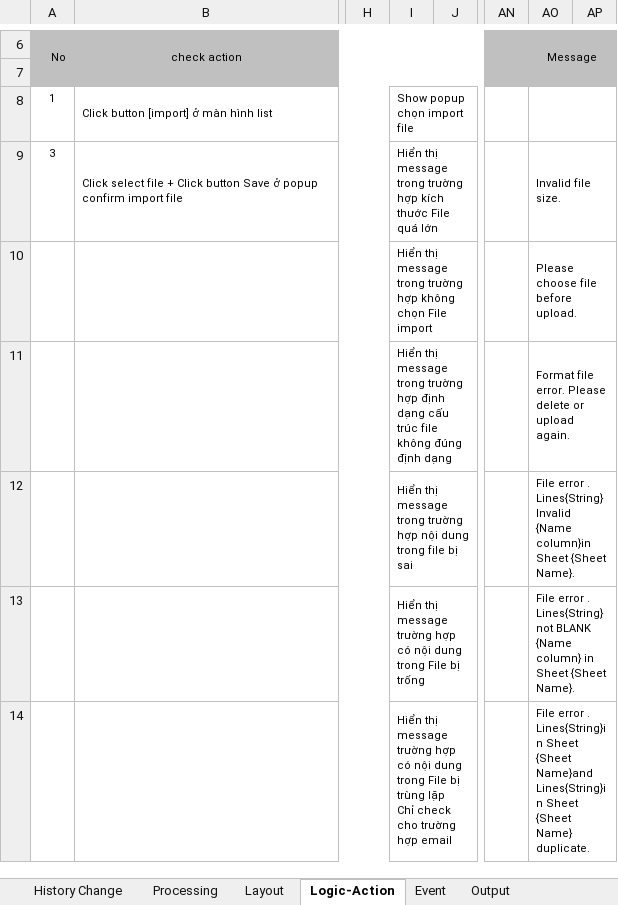
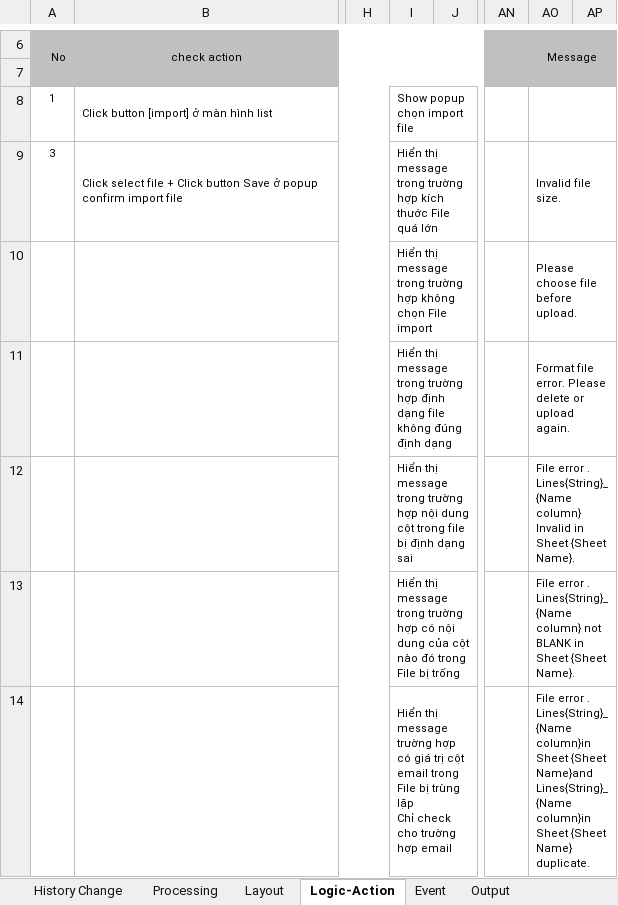
Before and after one commit to huongmvtest12345689/QLVN_document, an Excel workbook: BD/HRM_IMPORT_FILE_SERVER_V001_QUEBX.xlsx, sheet Logic-Action, drawn as a sheet; only a part is shown, gaps mark what is left out; values as stored, in another font and other column widths than the file's, no borders; the diff covers the shown part only; the diff names each change by its address in the sheet, - before the commit and + after, or states it on an @@ line.

```diff
--- a/BD/HRM_IMPORT_FILE_SERVER_V001_QUEBX.xlsx (sheet Logic-Action)
+++ b/BD/HRM_IMPORT_FILE_SERVER_V001_QUEBX.xlsx (sheet Logic-Action)
-I11: …định dạng cấu trúc file không…
+I11: …định dạng file không…
-I12: …nội dung trong file bị sai
+I12: …nội dung cột trong file bị định dạng sai
-AO12: …error . Lines{String} Invalid {Name column}in Sheet {Sheet…
+AO12: …error . Lines{String}_ {Name column} Invalid in Sheet {Sheet…
-I13: …thị message trường hợp có nội dung trong File…
+I13: …thị message trong trường hợp có nội dung của cột nào đó trong File…
-AO13: …error . Lines{String} not BLANK {Name column} in Sheet…
+AO13: …error . Lines{String}_{Name column} not BLANK in Sheet…
-I14: …hợp có nội dung trong File…
+I14: …hợp có giá trị cột email trong File…
-AO14: …error . Lines{String}in Sheet {Sheet Name}and Lines{String}in Sheet {Sheet…
+AO14: …error . Lines{String}_ {Name column}in Sheet {Sheet Name}and Lines{String}_ {Name column}in Sheet {Sheet…
```
Also changed, not shown: 3 edited cells and cell formats elsewhere in this sheet, sheet Event, sheet Layout, sheet Processing, sheet History Change, charts or pictures.
